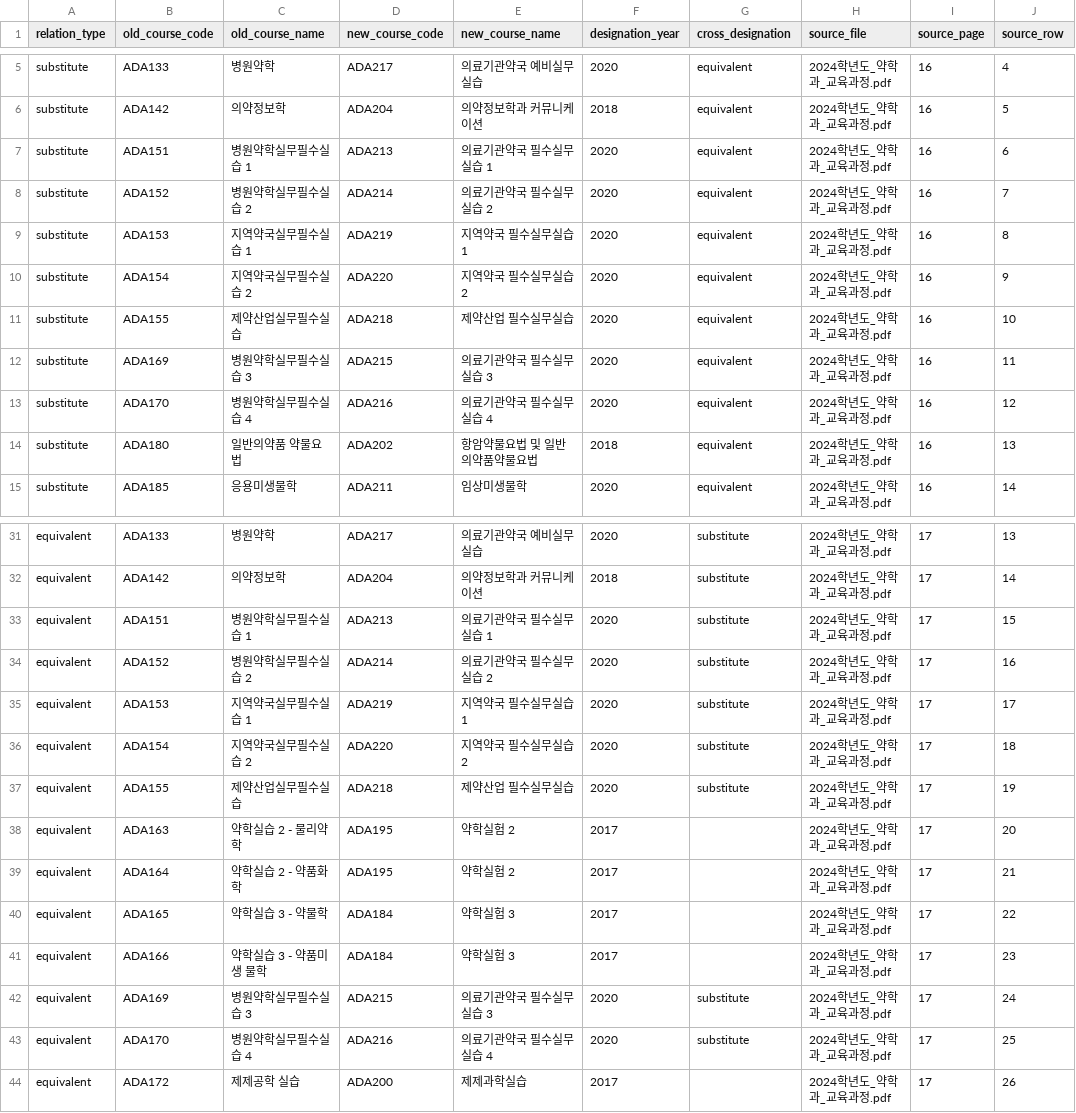
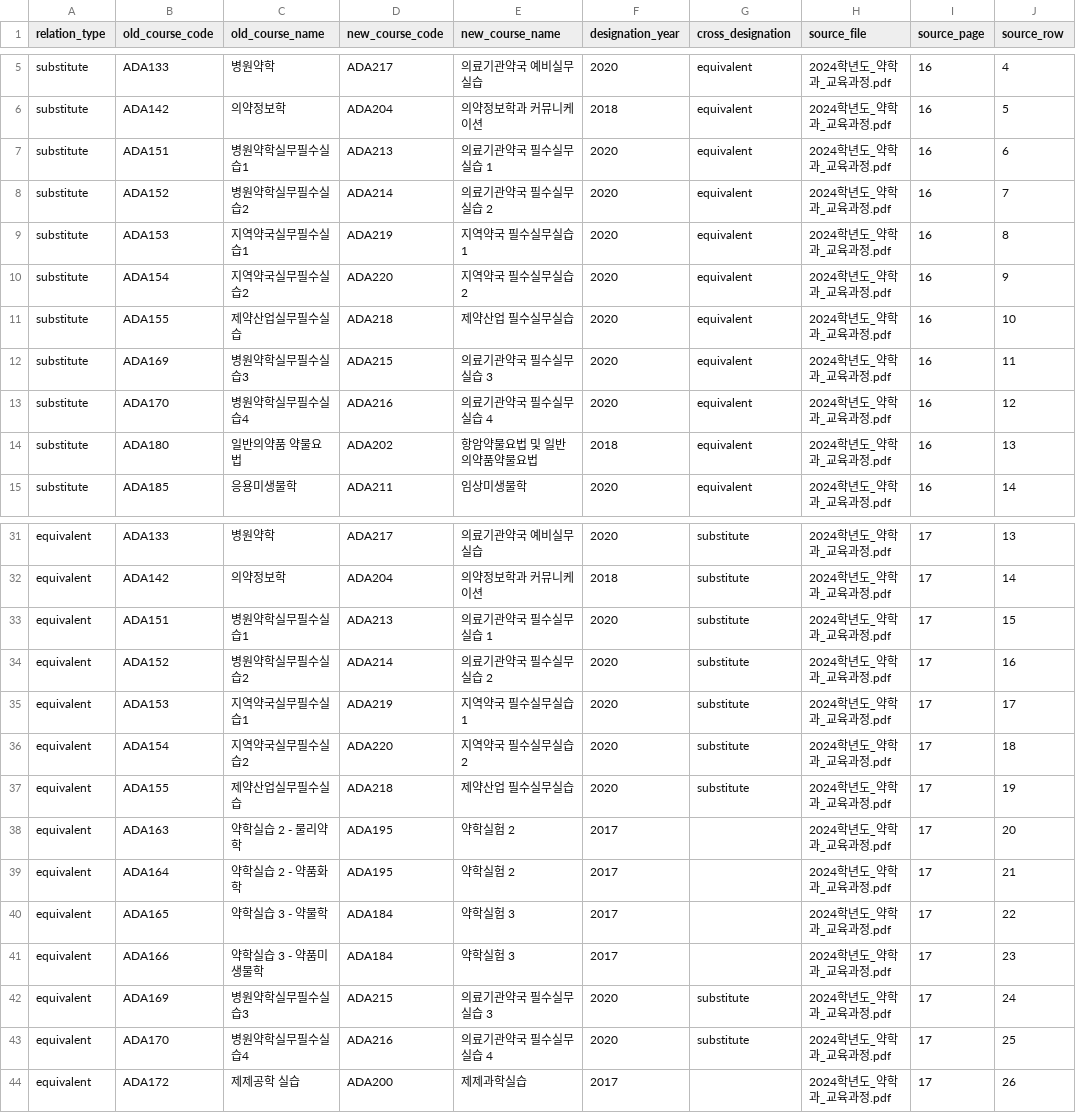
Before and after one commit to youravgENTP/inyak-planner, a CSV file: data/extracted/curriculum/2024/course_relations.csv, drawn as a sheet; only a part is shown, gaps mark what is left out; the diff names each change by its address in the sheet, - before the commit and + after, or states it on an @@ line.

```diff
--- a/data/extracted/curriculum/2024/course_relations.csv
+++ b/data/extracted/curriculum/2024/course_relations.csv
-C7 (old_course_name): 병원약학실무필수실습 1
+C7 (old_course_name): 병원약학실무필수실습1
-C8 (old_course_name): 병원약학실무필수실습 2
+C8 (old_course_name): 병원약학실무필수실습2
-C9 (old_course_name): 지역약국실무필수실습 1
+C9 (old_course_name): 지역약국실무필수실습1
-C10 (old_course_name): 지역약국실무필수실습 2
+C10 (old_course_name): 지역약국실무필수실습2
-C12 (old_course_name): 병원약학실무필수실습 3
+C12 (old_course_name): 병원약학실무필수실습3
-C13 (old_course_name): 병원약학실무필수실습 4
+C13 (old_course_name): 병원약학실무필수실습4
-C33 (old_course_name): 병원약학실무필수실습 1
+C33 (old_course_name): 병원약학실무필수실습1
-C34 (old_course_name): 병원약학실무필수실습 2
+C34 (old_course_name): 병원약학실무필수실습2
-C35 (old_course_name): 지역약국실무필수실습 1
+C35 (old_course_name): 지역약국실무필수실습1
-C36 (old_course_name): 지역약국실무필수실습 2
+C36 (old_course_name): 지역약국실무필수실습2
-C41 (old_course_name): 약학실습 3 - 약품미생 물학
+C41 (old_course_name): 약학실습 3 - 약품미생물학
-C42 (old_course_name): 병원약학실무필수실습 3
+C42 (old_course_name): 병원약학실무필수실습3
-C43 (old_course_name): 병원약학실무필수실습 4
+C43 (old_course_name): 병원약학실무필수실습4
```
Also changed, not shown: 12 other files.
